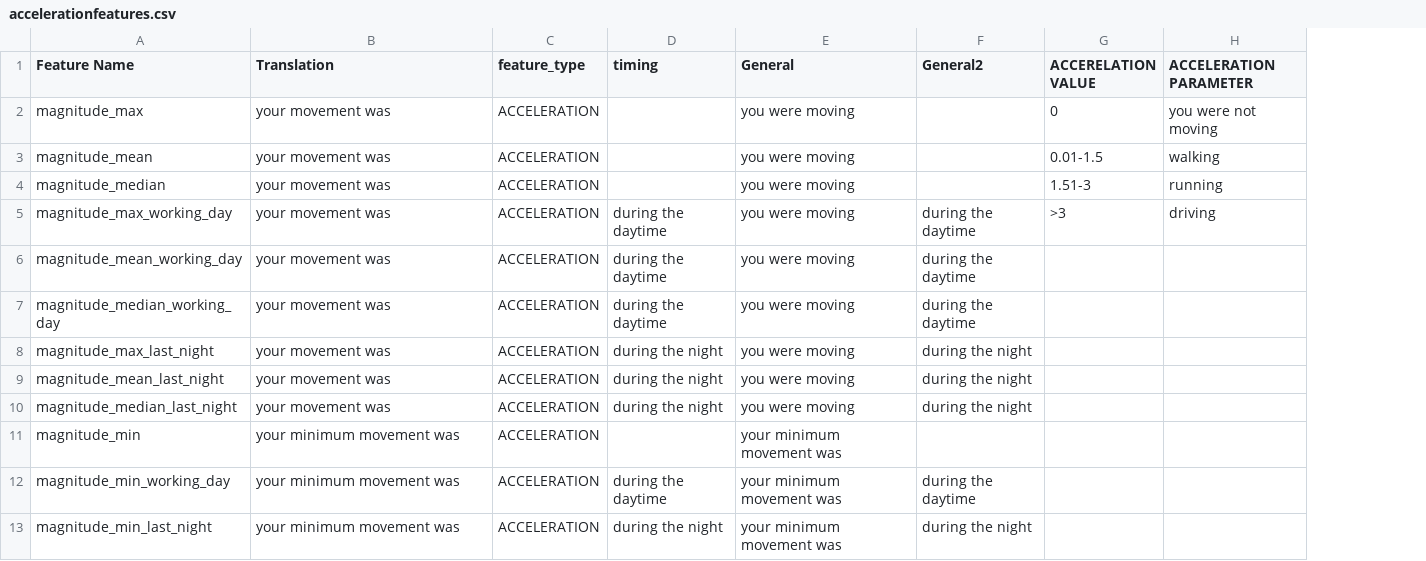
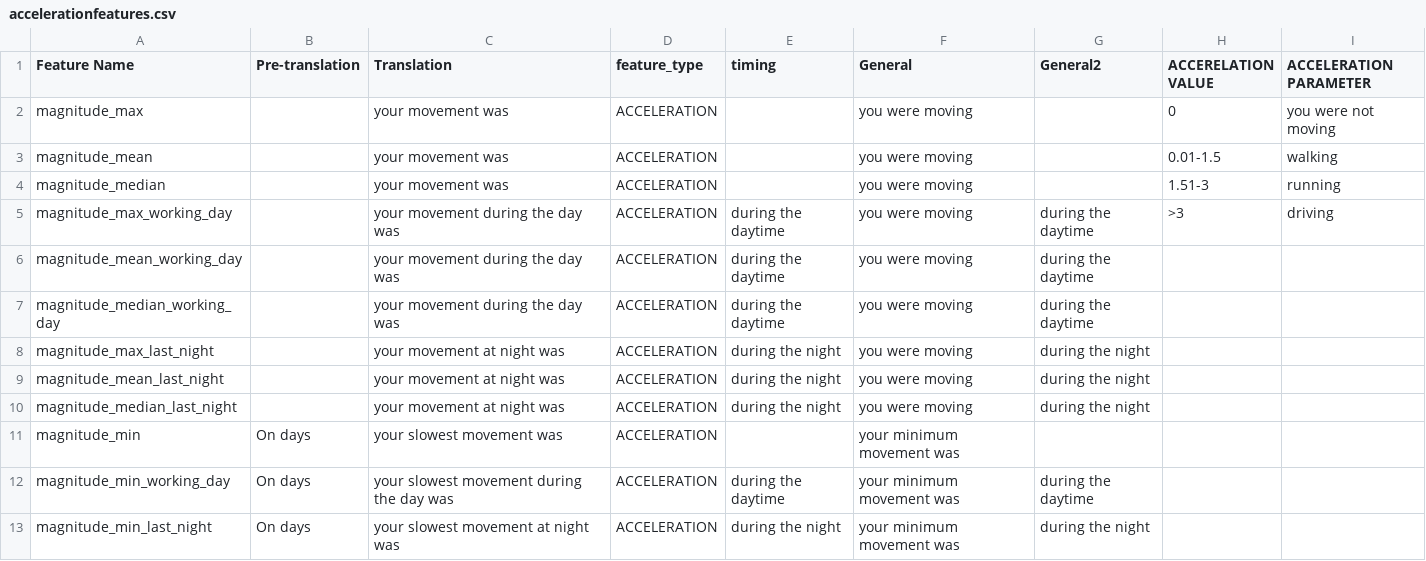
Before and after one commit to sidks/sbim_ml_pipeline, a CSV file: accelerationfeatures.csv, drawn as a sheet; addresses are those after the commit; the diff names each change by its address in the sheet, - before the commit and + after, or states it on an @@ line.

Commit message:
Update accelerationfeatures.csv

```diff
--- a/accelerationfeatures.csv
+++ b/accelerationfeatures.csv
+column B (Pre-translation), rows 11-13: all On days
-C5:C7 (Translation): your movement was
+C5:C7 (Translation): your movement during the day was
-C8:C10 (Translation): your movement was
+C8:C10 (Translation): your movement at night was
-C11 (Translation): your minimum movement was
+C11 (Translation): your slowest movement was
-C12 (Translation): your minimum movement was
+C12 (Translation): your slowest movement during the day was
-C13 (Translation): your minimum movement was
+C13 (Translation): your slowest movement at night was
```
